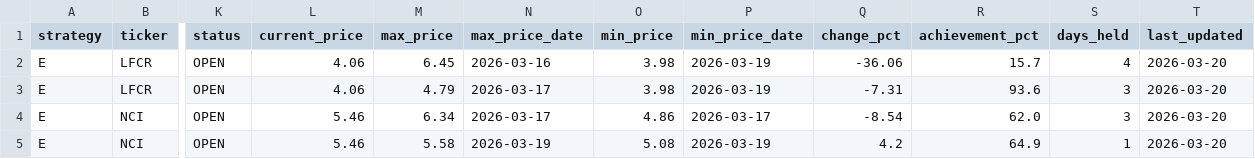
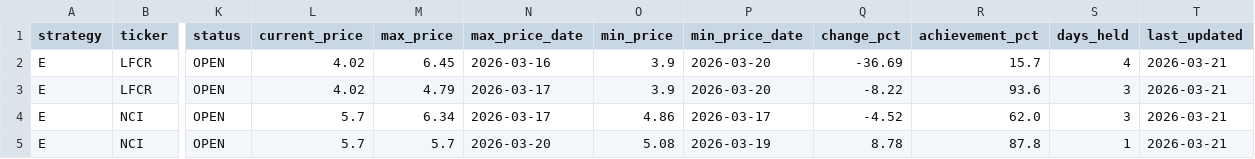
Before and after one commit to jayc950807/surge-scanner, a CSV file: data/open_positions.csv, drawn as a sheet; only a part is shown, gaps mark what is left out; the diff names each change by its address in the sheet, - before the commit and + after, or states it on an @@ line.

```diff
--- a/data/open_positions.csv
+++ b/data/open_positions.csv
-L2:L3 (current_price): 4.06
+L2:L3 (current_price): 4.02
-O2:O3 (min_price): 3.98
+O2:O3 (min_price): 3.9
-P2:P3 (min_price_date): 2026-03-19
+P2:P3 (min_price_date): 2026-03-20
-Q2 (change_pct): -36.06
+Q2 (change_pct): -36.69
-T2:T5 (last_updated): 2026-03-20
+T2:T5 (last_updated): 2026-03-21
-Q3 (change_pct): -7.31
+Q3 (change_pct): -8.22
-L4:L5 (current_price): 5.46
+L4:L5 (current_price): 5.7
-Q4 (change_pct): -8.54
+Q4 (change_pct): -4.52
-M5 (max_price): 5.58
+M5 (max_price): 5.7
-N5 (max_price_date): 2026-03-19
+N5 (max_price_date): 2026-03-20
-Q5 (change_pct): 4.2
+Q5 (change_pct): 8.78
-R5 (achievement_pct): 64.9
+R5 (achievement_pct): 87.8
```
Also changed, not shown: data/history.csv, 2 other files.
